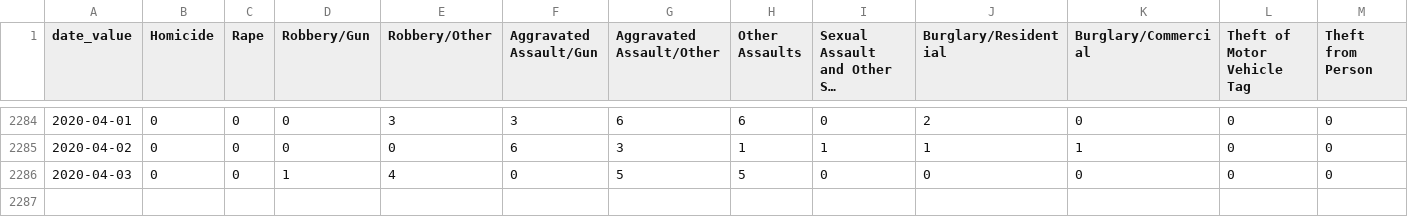
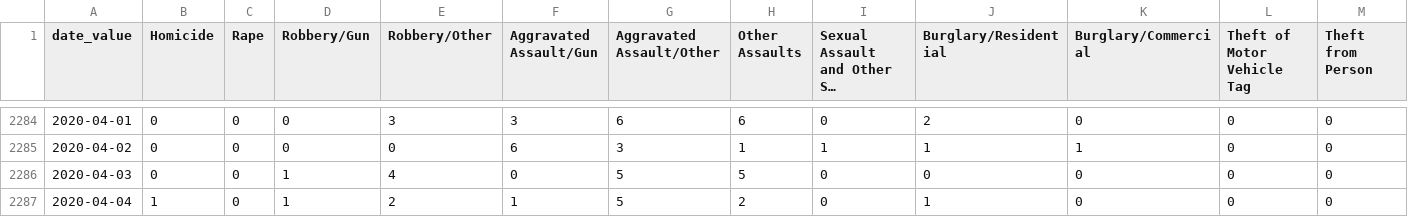
Before and after one commit to PhillyDistrictAttorneysOffice/phillydao-public-data, a CSV file: docs/data/arrest_data_daily_citywide.csv, drawn as a sheet; only a part is shown, gaps mark what is left out; long unchanged cells end in …; rows hold the shown columns only; the diff names each change by its address in the sheet, - before the commit and + after, or states it on an @@ line.

```diff
--- a/docs/data/arrest_data_daily_citywide.csv
+++ b/docs/data/arrest_data_daily_citywide.csv
+row 2287: 2020-04-04 | 1 | 0 | 1 | 2 | 1 | 5 | 2 | 0 | 1 | 0 | 0 | 0
```
Also changed, not shown: docs/data/charges_data_daily_citywide.csv, 28 other files.
